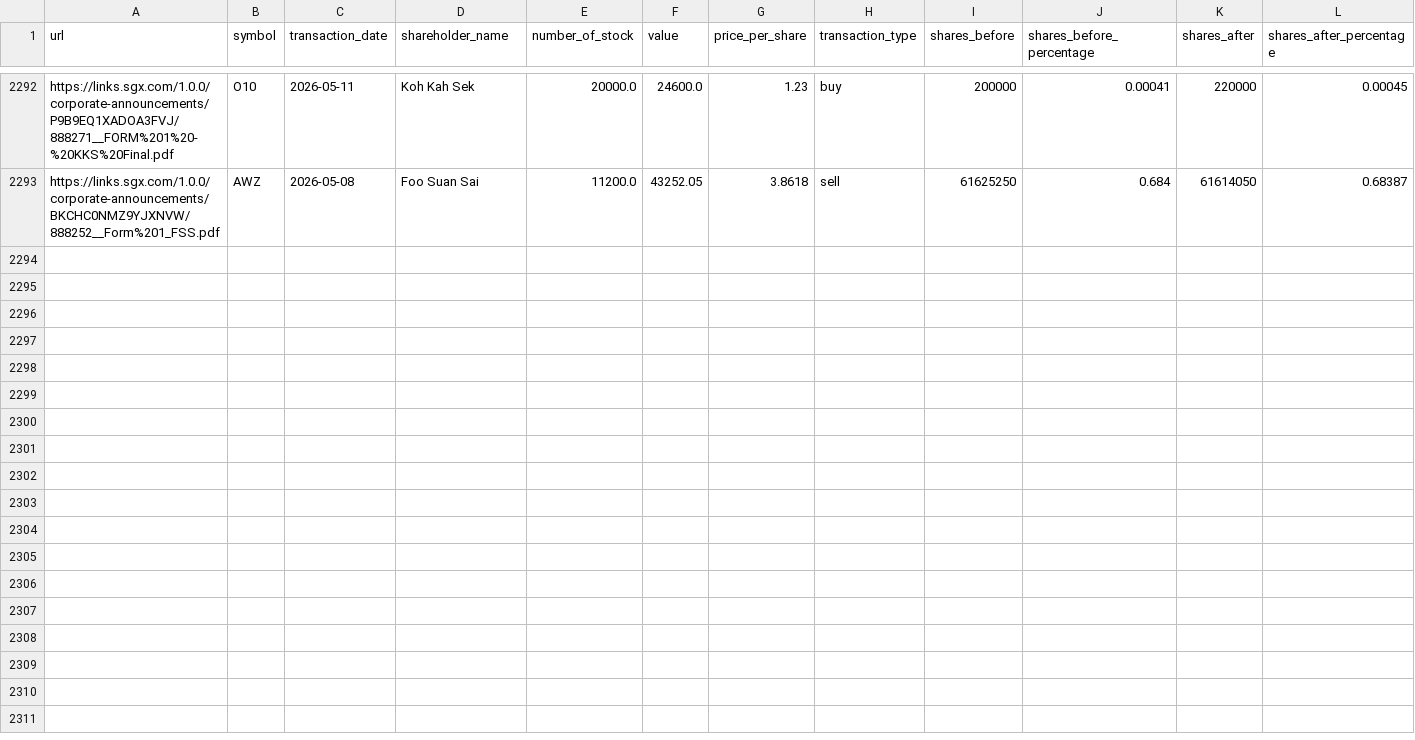
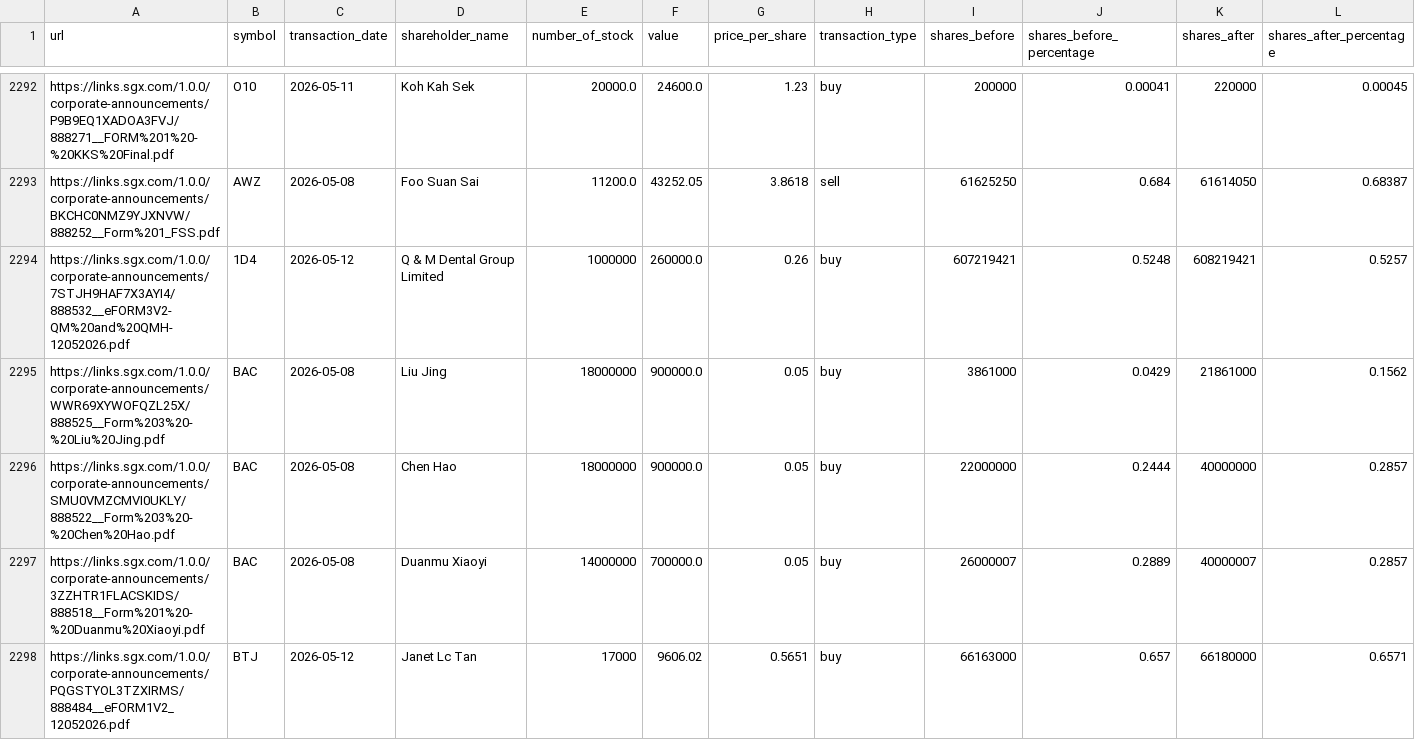
Before and after one commit to supertypeai/sgx_buyback_pipeline, a CSV file: data/scraper_output/sgx_filing/sgx_filings_not_top_70.csv, drawn as a sheet; only a part is shown, gaps mark what is left out; rows hold the shown columns only; the diff covers the shown part only; the diff names each change by its address in the sheet, - before the commit and + after, or states it on an @@ line.

```diff
--- a/data/scraper_output/sgx_filing/sgx_filings_not_top_70.csv
+++ b/data/scraper_output/sgx_filing/sgx_filings_not_top_70.csv
+row 2294: https://links.sgx.com/1.0.0/corporate-announcements/7STJH9HAF7X3AYI4/888532__eFORM3V2-QM%20and%20QMH-12052026.pdf | 1D4 | 2026-05-12 | Q & M Dental Group Limited | 1000000 | 260000.0 | 0.26 | buy | 607219421 | 0.5248 | 608219421 | 0.5257
+row 2295: https://links.sgx.com/1.0.0/corporate-announcements/WWR69XYWOFQZL25X/888525__Form%203%20-%20Liu%20Jing.pdf | BAC | 2026-05-08 | Liu Jing | 18000000 | 900000.0 | 0.05 | buy | 3861000 | 0.0429 | 21861000 | 0.1562
+row 2296: https://links.sgx.com/1.0.0/corporate-announcements/SMU0VMZCMVI0UKLY/888522__Form%203%20-%20Chen%20Hao.pdf | BAC | 2026-05-08 | Chen Hao | 18000000 | 900000.0 | 0.05 | buy | 22000000 | 0.2444 | 40000000 | 0.2857
+row 2297: https://links.sgx.com/1.0.0/corporate-announcements/3ZZHTR1FLACSKIDS/888518__Form%201%20-%20Duanmu%20Xiaoyi.pdf | BAC | 2026-05-08 | Duanmu Xiaoyi | 14000000 | 700000.0 | 0.05 | buy | 26000007 | 0.2889 | 40000007 | 0.2857
+row 2298: https://links.sgx.com/1.0.0/corporate-announcements/PQGSTYOL3TZXIRMS/888484__eFORM1V2_12052026.pdf | BTJ | 2026-05-12 | Janet Lc Tan | 17000 | 9606.02 | 0.5651 | buy | 66163000 | 0.657 | 66180000 | 0.6571
```
Also changed, not shown: 4 added rows elsewhere in this file, 4 other files.
